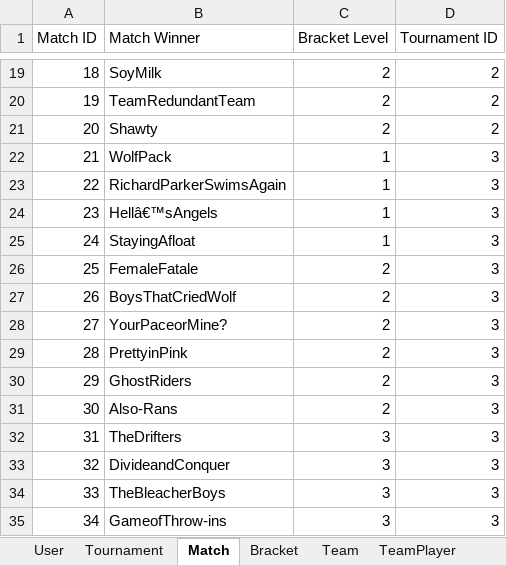
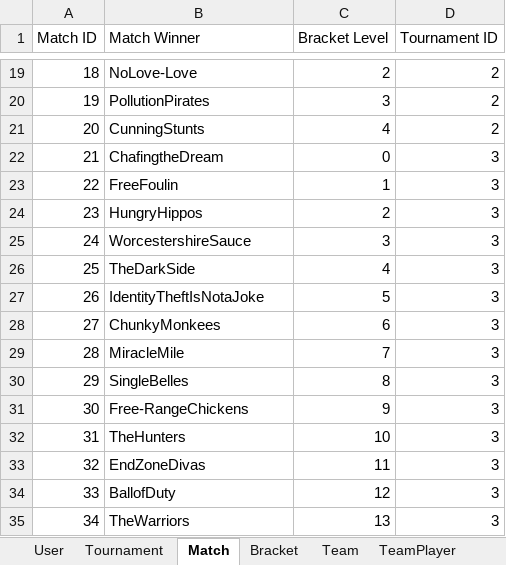
Before and after one commit to luxscious/val-t, an Excel workbook: data.xlsx, sheet Match, drawn as a sheet; only a part is shown, gaps mark what is left out; values as stored, in another font and other column widths than the file's, no borders; the diff covers the shown part only; the diff names each change by its address in the sheet, - before the commit and + after, or states it on an @@ line.

Commit message:
fixed bracketlevel in match

```diff
--- a/data.xlsx (sheet Match)
+++ b/data.xlsx (sheet Match)
-B19 (Match Winner): SoyMilk
+B19 (Match Winner): NoLove-Love
-B20 (Match Winner): TeamRedundantTeam
+B20 (Match Winner): PollutionPirates
-C20 (Bracket Level): 2
+C20 (Bracket Level): 3
-B21 (Match Winner): Shawty
+B21 (Match Winner): CunningStunts
-C21 (Bracket Level): 2
+C21 (Bracket Level): 4
-B22 (Match Winner): WolfPack
+B22 (Match Winner): ChafingtheDream
-C22 (Bracket Level): 1
+C22 (Bracket Level): 0
-B23 (Match Winner): RichardParkerSwimsAgain
+B23 (Match Winner): FreeFoulin
-B24 (Match Winner): Hellâ€™sAngels
+B24 (Match Winner): HungryHippos
-C24 (Bracket Level): 1
+C24 (Bracket Level): 2
-B25 (Match Winner): StayingAfloat
+B25 (Match Winner): WorcestershireSauce
-C25 (Bracket Level): 1
+C25 (Bracket Level): 3
-B26 (Match Winner): FemaleFatale
+B26 (Match Winner): TheDarkSide
-C26 (Bracket Level): 2
+C26 (Bracket Level): 4
-B27 (Match Winner): BoysThatCriedWolf
+B27 (Match Winner): IdentityTheftIsNotaJoke
-C27 (Bracket Level): 2
+C27 (Bracket Level): 5
-B28 (Match Winner): YourPaceorMine?
+B28 (Match Winner): ChunkyMonkees
-C28 (Bracket Level): 2
+C28 (Bracket Level): 6
-B29 (Match Winner): PrettyinPink
+B29 (Match Winner): MiracleMile
-C29 (Bracket Level): 2
+C29 (Bracket Level): 7
-B30 (Match Winner): GhostRiders
+B30 (Match Winner): SingleBelles
-C30 (Bracket Level): 2
+C30 (Bracket Level): 8
-B31 (Match Winner): Also-Rans
+B31 (Match Winner): Free-RangeChickens
-C31 (Bracket Level): 2
+C31 (Bracket Level): 9
-B32 (Match Winner): TheDrifters
+B32 (Match Winner): TheHunters
-C32 (Bracket Level): 3
+C32 (Bracket Level): 10
-B33 (Match Winner): DivideandConquer
+B33 (Match Winner): EndZoneDivas
-C33 (Bracket Level): 3
+C33 (Bracket Level): 11
-B34 (Match Winner): TheBleacherBoys
+B34 (Match Winner): BallofDuty
-C34 (Bracket Level): 3
+C34 (Bracket Level): 12
-B35 (Match Winner): GameofThrow-ins
+B35 (Match Winner): TheWarriors
-C35 (Bracket Level): 3
+C35 (Bracket Level): 13
```
Also changed, not shown: 1815 edited cells elsewhere in this sheet, sheet User, sheet Roster, sheet Tournament, sheet Team, 1 other file.
